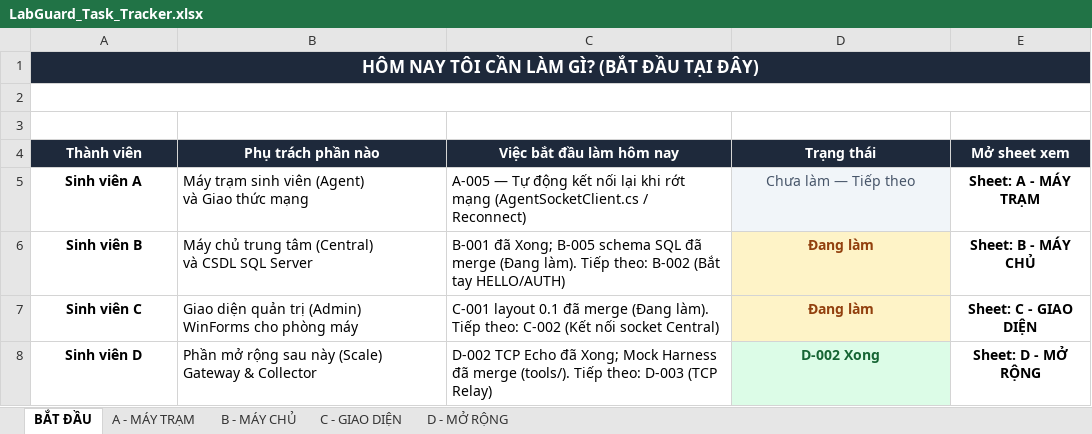
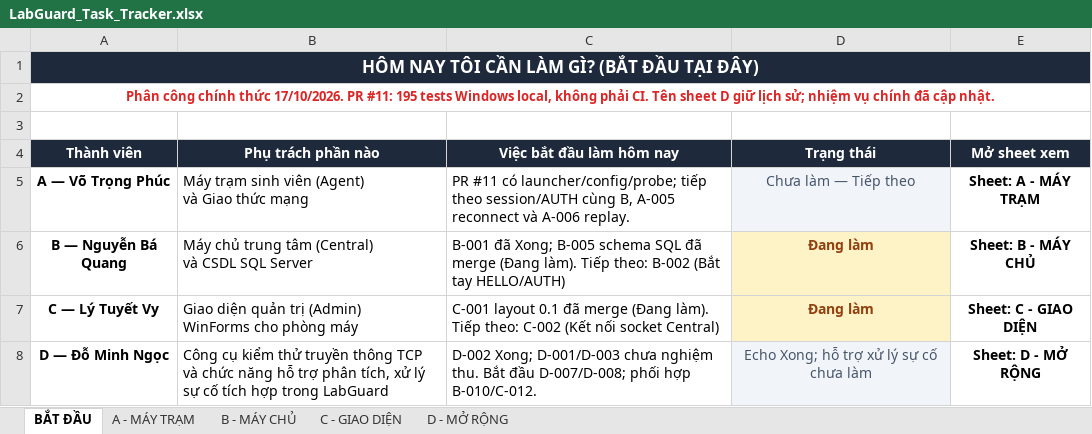
Before and after one commit to Phuchello/LabGuard, an Excel workbook: LabGuard_Task_Tracker.xlsx, sheet BẮT ĐẦU, drawn as a sheet; values as stored, in another font and other column widths than the file's, no borders; removed rows and columns are numbered as before the commit, all else as after; ↵ is a line break in a cell; the diff names each change by its address in the sheet, - before the commit and + after, or states it on an @@ line.

Commit message:
Đồng bộ tài liệu, phân công và thuật ngữ tiếng Việt sau PR #11 (#12)
* chore: sync project status, team assignments and handbooks after PR 11

* docs: standardize Vietnamese terminology and integrated troubleshooting roles

* docs: correct member D assignment and conditional verification scenarios

* docs: clarify LAN integration stage and optional simulated load

```diff
--- a/LabGuard_Task_Tracker.xlsx (sheet BẮT ĐẦU)
+++ b/LabGuard_Task_Tracker.xlsx (sheet BẮT ĐẦU)
-A2 (Thành viên): (empty)
+A2 (Thành viên): Phân công chính thức 17/10/2026. PR #11: 195 tests Windows local, không phải CI. Tên sheet D giữ lịch sử; nhiệm vụ chính đã cập nhật.
-A5 (Thành viên): Sinh viên A
+A5 (Thành viên): A — Võ Trọng Phúc
-C5 (Việc bắt đầu làm hôm nay): A-005 — Tự động kết nối lại khi rớt mạng (AgentSocketClient.cs / Reconnect)
+C5 (Việc bắt đầu làm hôm nay): PR #11 có launcher/config/probe; tiếp theo session/AUTH cùng B, A-005 reconnect và A-006 replay.
-A6 (Thành viên): Sinh viên B
+A6 (Thành viên): B — Nguyễn Bá Quang
-A7 (Thành viên): Sinh viên C
+A7 (Thành viên): C — Lý Tuyết Vy
-row 8: Sinh viên D | Phần mở rộng sau này (Scale) ↵ Gateway & Collector | D-002 TCP Echo đã Xong; Mock Harness đã merge (tools/). Tiếp theo: D-003 (TCP Relay) | D-002 Xong | Sheet: D - MỞ RỘNG
+row 8: D — Đỗ Minh Ngọc | Công cụ kiểm thử truyền thông TCP và chức năng hỗ trợ phân tích, xử lý sự cố tích hợp trong LabGuard | D-002 Xong; D-001/D-003 chưa nghiệm thu. Bắt đầu D-007/D-008; phối hợp B-010/C-012. | Echo Xong; hỗ trợ xử lý sự cố chưa làm | Sheet: D - MỞ RỘNG
```
Also changed, not shown: sheet D - MỞ RỘNG, sheet B - MÁY CHỦ, sheet C - GIAO DIỆN, sheet A - MÁY TRẠM, 35 other files.
